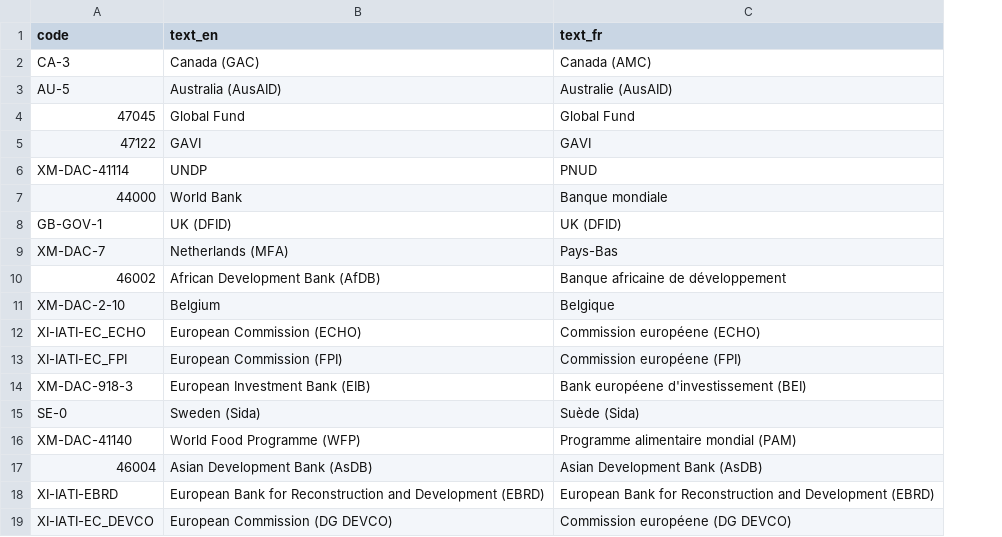
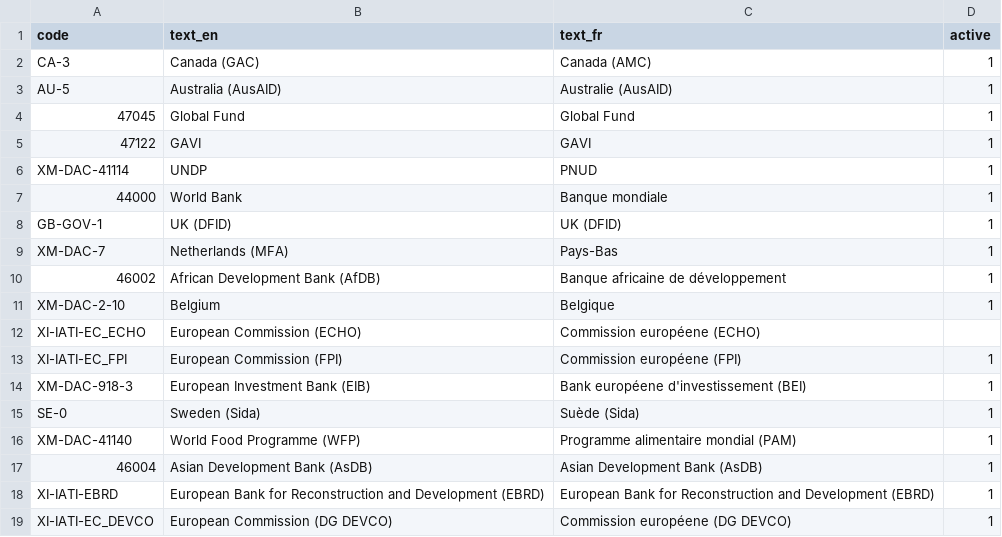
Before and after one commit to markbrough/flatiati, a CSV file: abmapper/lib/codelists/ReportingOrganisation.csv, drawn as a sheet; the diff names each change by its address in the sheet, - before the commit and + after, or states it on an @@ line.

Commit message:
Add column for active status in reporting org csv

```diff
--- a/abmapper/lib/codelists/ReportingOrganisation.csv
+++ b/abmapper/lib/codelists/ReportingOrganisation.csv
+column D (active), rows 2-19: 1 | 1 | 1 | 1 | 1 | 1 | 1 | 1 | 1 | 1 |  | 1 | 1 | 1 | 1 | 1 | 1 | 1
```
